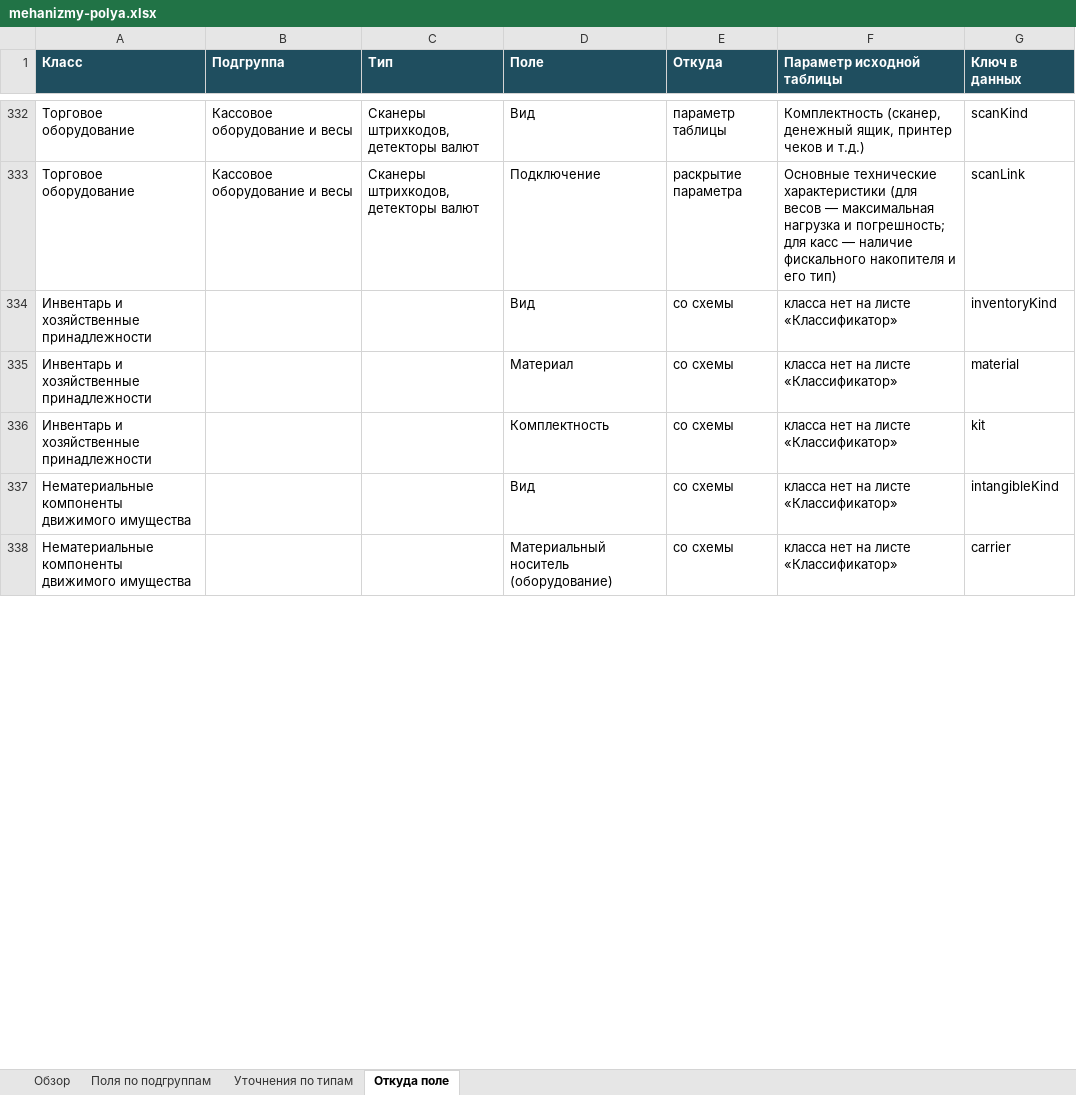
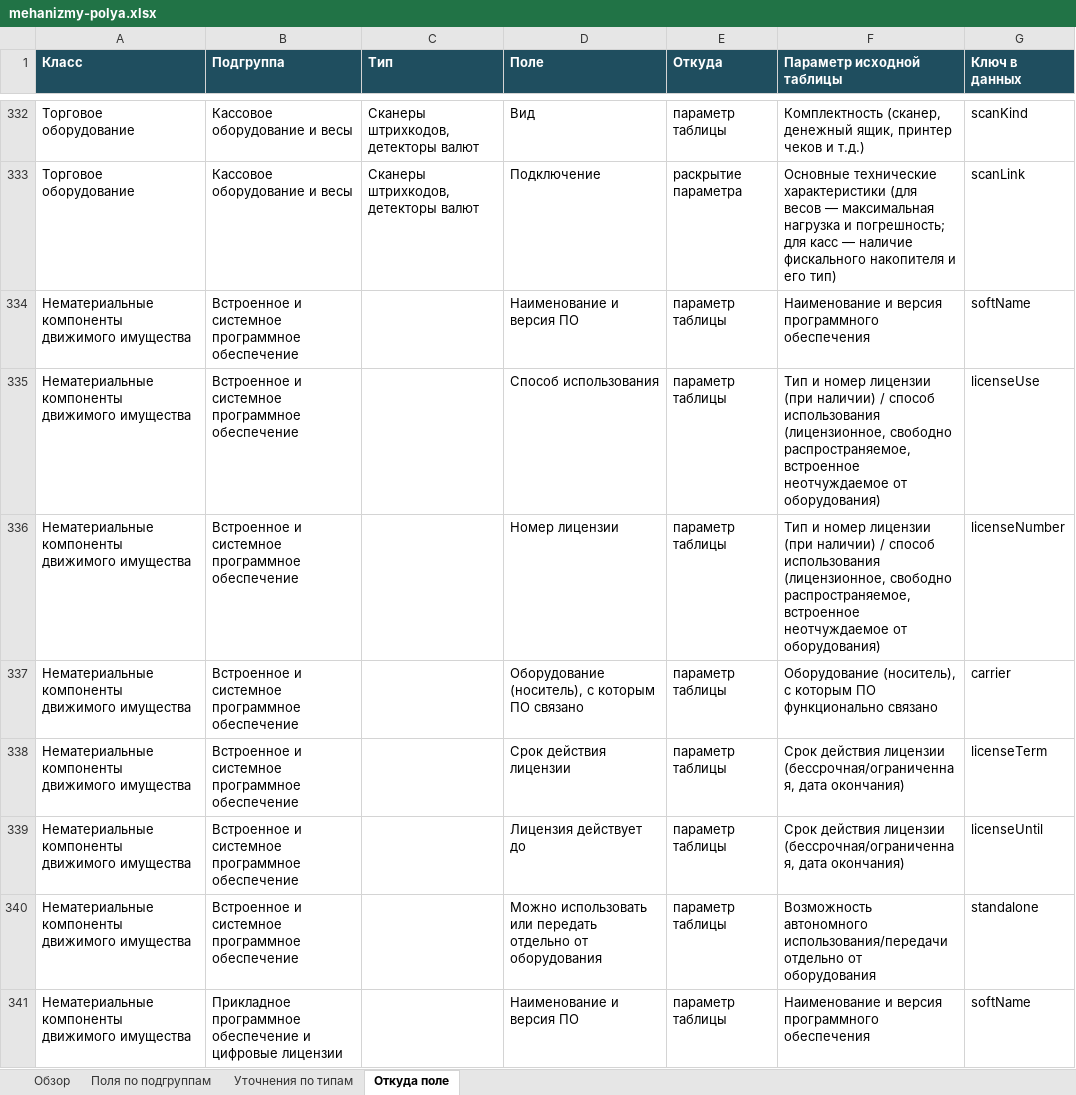
Before and after one commit to NMOsminnov-b-expert/inside, an Excel workbook: docs/mehanizmy-polya.xlsx, sheet Откуда поле, drawn as a sheet; only a part is shown, gaps mark what is left out; values as stored, in another font and other column widths than the file's, no borders; removed rows and columns are numbered as before the commit, all else as after; the diff covers the shown part only; the diff names each change by its address in the sheet, - before the commit and + after, or states it on an @@ line.

Commit message:
Движимое: новая версия таблицы, нематериальные по подгруппам, надстройки
Таблица движимого имущества заменена новой версией. Классификатор
механизмов пересобран: «Спецтехника» в него не идёт — это ТС (решение
пользователя), «Инвентарь и хозяйственные принадлежности» убран до готовой
классификации. Нематериальные компоненты описаны по трём подгруппам
таблицы вместо одного набора полей на класс.

Из надстроек грузового ТС убраны автокран, мусоровоз, бетоносмеситель,
автовышка и манипулятор — у них свои типы спецтехники.

Сверка полей docs/mehanizmy-polya.xlsx пересобрана, проверка карточки
механизмов обновлена.

Подготовлено в Claude Code по задаче Осминова Н.

```diff
--- a/docs/mehanizmy-polya.xlsx (sheet Откуда поле)
+++ b/docs/mehanizmy-polya.xlsx (sheet Откуда поле)
-row 334: Инвентарь и хозяйственные принадлежности |  |  | Вид | со схемы | класса нет на листе «Классификатор» | inventoryKind
-row 335: Инвентарь и хозяйственные принадлежности |  |  | Материал | со схемы | класса нет на листе «Классификатор» | material
-row 336: Инвентарь и хозяйственные принадлежности |  |  | Комплектность | со схемы | класса нет на листе «Классификатор» | kit
-row 337: Нематериальные компоненты движимого имущества |  |  | Вид | со схемы | класса нет на листе «Классификатор» | intangibleKind
+row 334: Нематериальные компоненты движимого имущества | Встроенное и системное программное обеспечение |  | Наименование и версия ПО | параметр таблицы | Наименование и версия программного обеспечения | softName
+row 335: Нематериальные компоненты движимого имущества | Встроенное и системное программное обеспечение |  | Способ использования | параметр таблицы | Тип и номер лицензии (при наличии) / способ использования (лицензионное, свободно распространяемое, встроенное неотчуждаемое от оборудования) | licenseUse
+row 336: Нематериальные компоненты движимого имущества | Встроенное и системное программное обеспечение |  | Номер лицензии | параметр таблицы | Тип и номер лицензии (при наличии) / способ использования (лицензионное, свободно распространяемое, встроенное неотчуждаемое от оборудования) | licenseNumber
-B337 (Подгруппа): (empty)
+B337 (Подгруппа): Встроенное и системное программное обеспечение
-D337 (Поле): Материальный носитель (оборудование)
+D337 (Поле): Оборудование (носитель), с которым ПО связано
-E337 (Откуда): со схемы
+E337 (Откуда): параметр таблицы
-F337 (Параметр исходной таблицы): класса нет на листе «Классификатор»
+F337 (Параметр исходной таблицы): Оборудование (носитель), с которым ПО функционально связано
+row 338: Нематериальные компоненты движимого имущества | Встроенное и системное программное обеспечение |  | Срок действия лицензии | параметр таблицы | Срок действия лицензии (бессрочная/ограниченная, дата окончания) | licenseTerm
+row 339: Нематериальные компоненты движимого имущества | Встроенное и системное программное обеспечение |  | Лицензия действует до | параметр таблицы | Срок действия лицензии (бессрочная/ограниченная, дата окончания) | licenseUntil
+row 340: Нематериальные компоненты движимого имущества | Встроенное и системное программное обеспечение |  | Можно использовать или передать отдельно от оборудования | параметр таблицы | Возможность автономного использования/передачи отдельно от оборудования | standalone
+row 341: Нематериальные компоненты движимого имущества | Прикладное программное обеспечение и цифровые лицензии |  | Наименование и версия ПО | параметр таблицы | Наименование и версия программного обеспечения | softName
```
Also changed, not shown: 10 added rows and 6 edited cells elsewhere in this sheet, sheet Поля по подгруппам, sheet Обзор, Группы движкимого имущества (параметры).xlsx, 7 other files.
